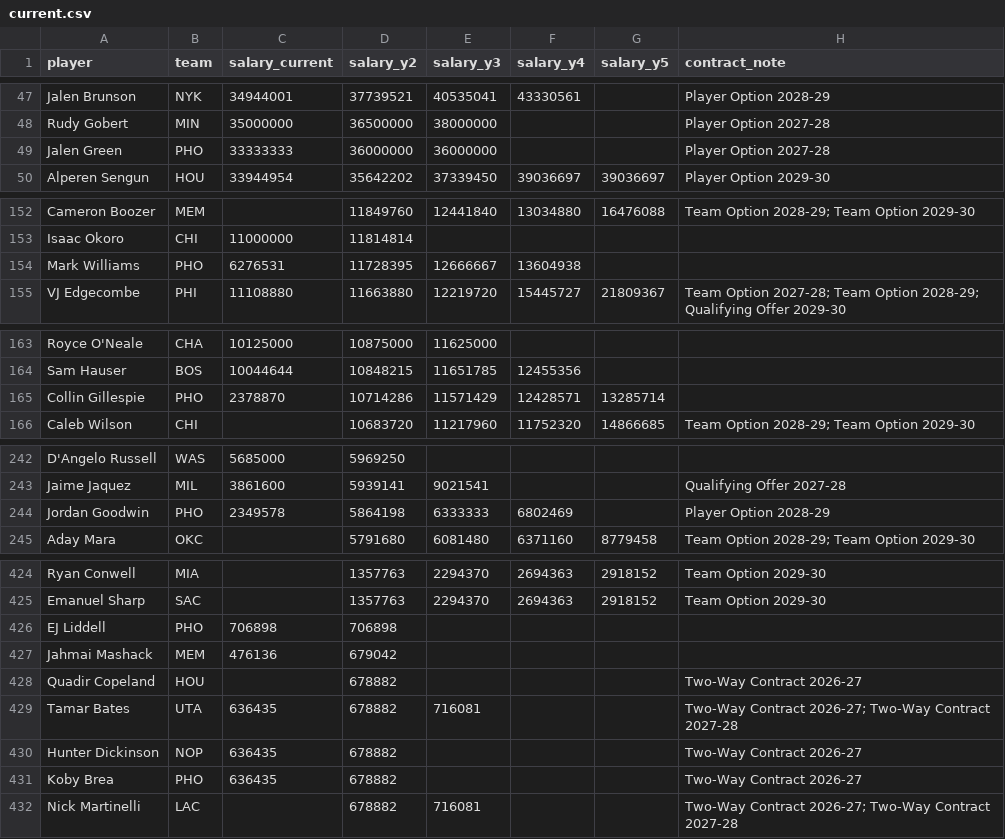
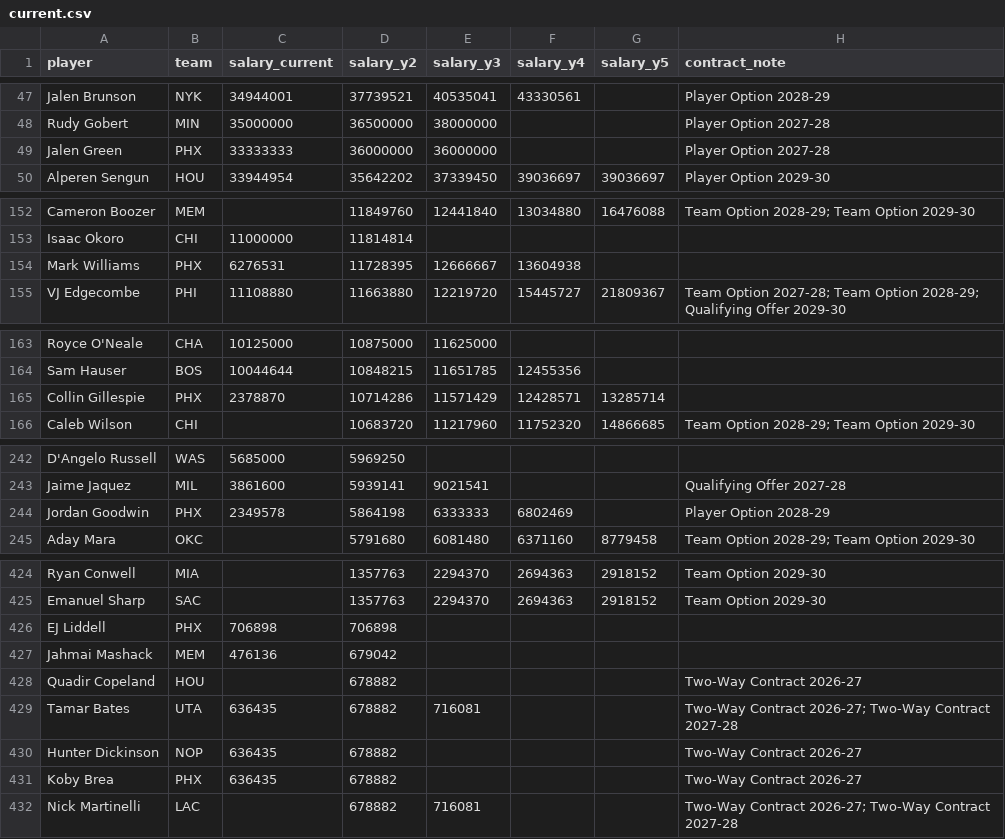
Before and after one commit to fantasyhoopsedge/hoopsedge-site, a CSV file: data/nba-salaries/current.csv, drawn as a sheet; only a part is shown, gaps mark what is left out; the diff covers the shown part only.

```diff
--- a/data/nba-salaries/current.csv
+++ b/data/nba-salaries/current.csv
@@ -48,3 +48,3 @@ Jalen Brunson,NYK,34944001,37739521,40535041,43330561,,Player Option 2028-29
 Rudy Gobert,MIN,35000000,36500000,38000000,,,Player Option 2027-28
-Jalen Green,PHO,33333333,36000000,36000000,,,Player Option 2027-28
+Jalen Green,PHX,33333333,36000000,36000000,,,Player Option 2027-28
 Alperen Sengun,HOU,33944954,35642202,37339450,39036697,39036697,Player Option 2029-30
@@ -153,3 +153,3 @@ Cameron Boozer,MEM,,11849760,12441840,13034880,16476088,Team Option 2028-29; Tea
 Isaac Okoro,CHI,11000000,11814814,,,,
-Mark Williams,PHO,6276531,11728395,12666667,13604938,,
+Mark Williams,PHX,6276531,11728395,12666667,13604938,,
 VJ Edgecombe,PHI,11108880,11663880,12219720,15445727,21809367,Team Option 2027-28; Team Option 2028-29; Qualifying Offer 2029-30
@@ -164,3 +164,3 @@ Royce O'Neale,CHA,10125000,10875000,11625000,,,
 Sam Hauser,BOS,10044644,10848215,11651785,12455356,,
-Collin Gillespie,PHO,2378870,10714286,11571429,12428571,13285714,
+Collin Gillespie,PHX,2378870,10714286,11571429,12428571,13285714,
 Caleb Wilson,CHI,,10683720,11217960,11752320,14866685,Team Option 2028-29; Team Option 2029-30
@@ -243,3 +243,3 @@ D'Angelo Russell,WAS,5685000,5969250,,,,
 Jaime Jaquez,MIL,3861600,5939141,9021541,,,Qualifying Offer 2027-28
-Jordan Goodwin,PHO,2349578,5864198,6333333,6802469,,Player Option 2028-29
+Jordan Goodwin,PHX,2349578,5864198,6333333,6802469,,Player Option 2028-29
 Aday Mara,OKC,,5791680,6081480,6371160,8779458,Team Option 2028-29; Team Option 2029-30
@@ -425,3 +425,3 @@ Ryan Conwell,MIA,,1357763,2294370,2694363,2918152,Team Option 2029-30
 Emanuel Sharp,SAC,,1357763,2294370,2694363,2918152,Team Option 2029-30
-EJ Liddell,PHO,706898,706898,,,,
+EJ Liddell,PHX,706898,706898,,,,
 Jahmai Mashack,MEM,476136,679042,,,,
@@ -430,3 +430,3 @@ Tamar Bates,UTA,636435,678882,716081,,,Two-Way Contract 2026-27; Two-Way Contrac
 Hunter Dickinson,NOP,636435,678882,,,,Two-Way Contract 2026-27
-Koby Brea,PHO,636435,678882,,,,Two-Way Contract 2026-27
+Koby Brea,PHX,636435,678882,,,,Two-Way Contract 2026-27
 Nick Martinelli,LAC,,678882,716081,,,Two-Way Contract 2026-27; Two-Way Contract 2027-28
```
Also changed, not shown: 19 edited cells elsewhere in this file, data/nba-rosters/2026-27.csv, 12 other files.
